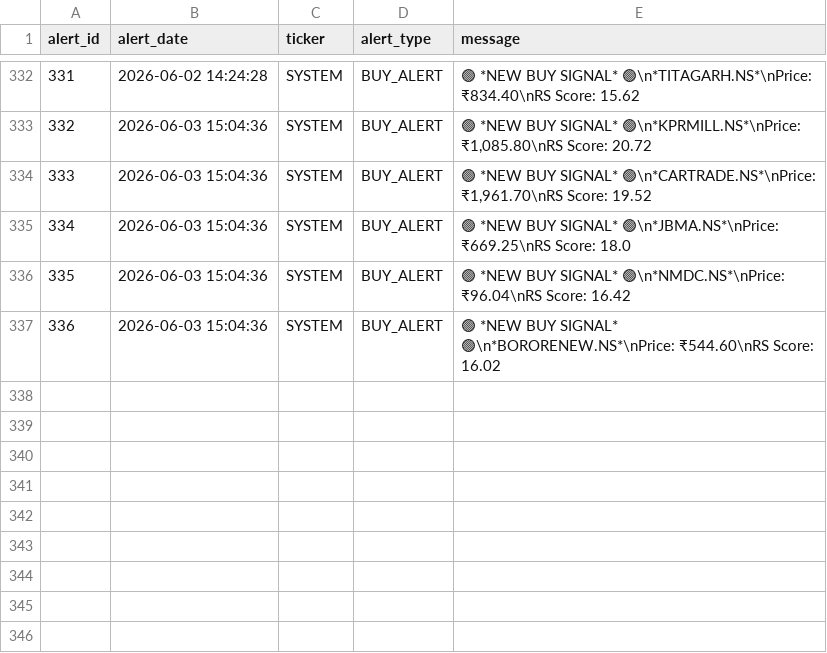
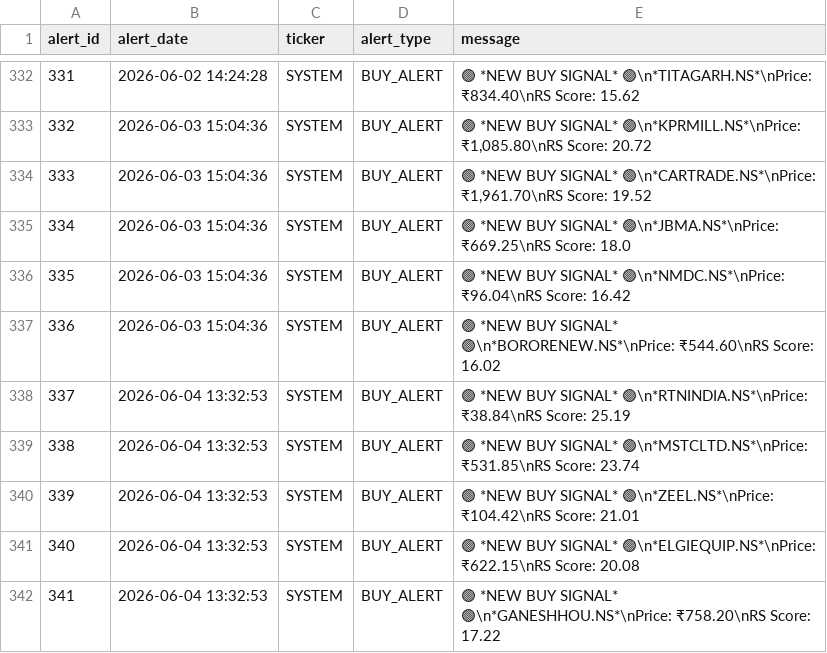
Before and after one commit to adi-git01/nifty-dashboard, a CSV file: data/alerts_log.csv, drawn as a sheet; only a part is shown, gaps mark what is left out.

```diff
--- a/data/alerts_log.csv
+++ b/data/alerts_log.csv
@@ -337 +337,6 @@ alert_id,alert_date,ticker,alert_type,message
 336,2026-06-03 15:04:36,SYSTEM,BUY_ALERT,🟢 *NEW BUY SIGNAL* 🟢\n*BORORENEW.NS*\nPrice: ₹544.60\nRS Score: 16.02
+337,2026-06-04 13:32:53,SYSTEM,BUY_ALERT,🟢 *NEW BUY SIGNAL* 🟢\n*RTNINDIA.NS*\nPrice: ₹38.84\nRS Score: 25.19
+338,2026-06-04 13:32:53,SYSTEM,BUY_ALERT,🟢 *NEW BUY SIGNAL* 🟢\n*MSTCLTD.NS*\nPrice: ₹531.85\nRS Score: 23.74
+339,2026-06-04 13:32:53,SYSTEM,BUY_ALERT,🟢 *NEW BUY SIGNAL* 🟢\n*ZEEL.NS*\nPrice: ₹104.42\nRS Score: 21.01
+340,2026-06-04 13:32:53,SYSTEM,BUY_ALERT,🟢 *NEW BUY SIGNAL* 🟢\n*ELGIEQUIP.NS*\nPrice: ₹622.15\nRS Score: 20.08
+341,2026-06-04 13:32:53,SYSTEM,BUY_ALERT,🟢 *NEW BUY SIGNAL* 🟢\n*GANESHHOU.NS*\nPrice: ₹758.20\nRS Score: 17.22
```
Also changed, not shown: data/earnings_shock_log.csv, data/ias_signal_log.csv, 9 other files.
